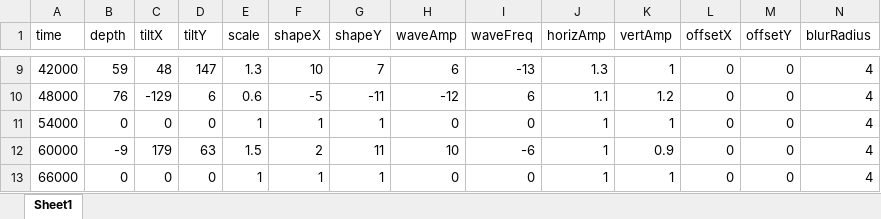
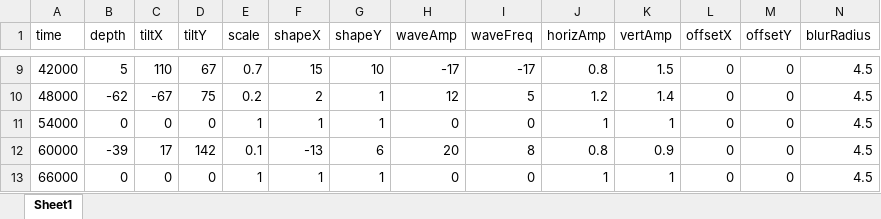
Before and after one commit to homegrownVHS/rutt-etra-app, an Excel workbook: sequence-generator/Book1.xlsx, sheet Sheet1, drawn as a sheet; only a part is shown, gaps mark what is left out; values as stored, in another font and other column widths than the file's, no borders; the diff covers the shown part only; the diff names each change by its address in the sheet, - before the commit and + after, or states it on an @@ line.

```diff
--- a/sequence-generator/Book1.xlsx (sheet Sheet1)
+++ b/sequence-generator/Book1.xlsx (sheet Sheet1)
-B9 (depth): 59
+B9 (depth): 5
-C9 (tiltX): 48
+C9 (tiltX): 110
-D9 (tiltY): 147
+D9 (tiltY): 67
-E9 (scale): 1.3
+E9 (scale): 0.7
-F9 (shapeX): 10
+F9 (shapeX): 15
-G9 (shapeY): 7
+G9 (shapeY): 10
-H9 (waveAmp): 6
+H9 (waveAmp): -17
-I9 (waveFreq): -13
+I9 (waveFreq): -17
-J9 (horizAmp): 1.3
+J9 (horizAmp): 0.8
-K9 (vertAmp): 1
+K9 (vertAmp): 1.5
-N9:N13 (blurRadius): 4
+N9:N13 (blurRadius): 4.5
-B10 (depth): 76
+B10 (depth): -62
-C10 (tiltX): -129
+C10 (tiltX): -67
-D10 (tiltY): 6
+D10 (tiltY): 75
-E10 (scale): 0.6
+E10 (scale): 0.2
-F10 (shapeX): -5
+F10 (shapeX): 2
-G10 (shapeY): -11
+G10 (shapeY): 1
-H10 (waveAmp): -12
+H10 (waveAmp): 12
-I10 (waveFreq): 6
+I10 (waveFreq): 5
-J10 (horizAmp): 1.1
+J10 (horizAmp): 1.2
-K10 (vertAmp): 1.2
+K10 (vertAmp): 1.4
-B12 (depth): -9
+B12 (depth): -39
-C12 (tiltX): 179
+C12 (tiltX): 17
-D12 (tiltY): 63
+D12 (tiltY): 142
-E12 (scale): 1.5
+E12 (scale): 0.1
-F12 (shapeX): 2
+F12 (shapeX): -13
-G12 (shapeY): 11
+G12 (shapeY): 6
-H12 (waveAmp): 10
+H12 (waveAmp): 20
-I12 (waveFreq): -6
+I12 (waveFreq): 8
-J12 (horizAmp): 1
+J12 (horizAmp): 0.8
```
Also changed, not shown: 195 edited cells elsewhere in this sheet, 4 other files.
